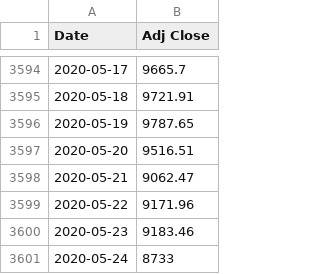
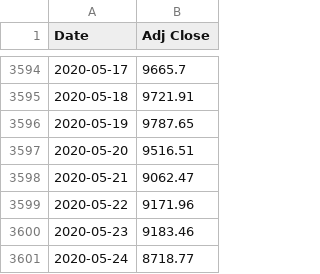
Before and after one commit to shatteredx/btc, a CSV file: btc_daily.csv, drawn as a sheet; only a part is shown, gaps mark what is left out.

Commit message:
Update btc_daily.csv

```diff
--- a/btc_daily.csv
+++ b/btc_daily.csv
@@ -3600,2 +3600,2 @@ Date,Adj Close
 2020-05-23,9183.46
-2020-05-24,8733
+2020-05-24,8718.77
```
